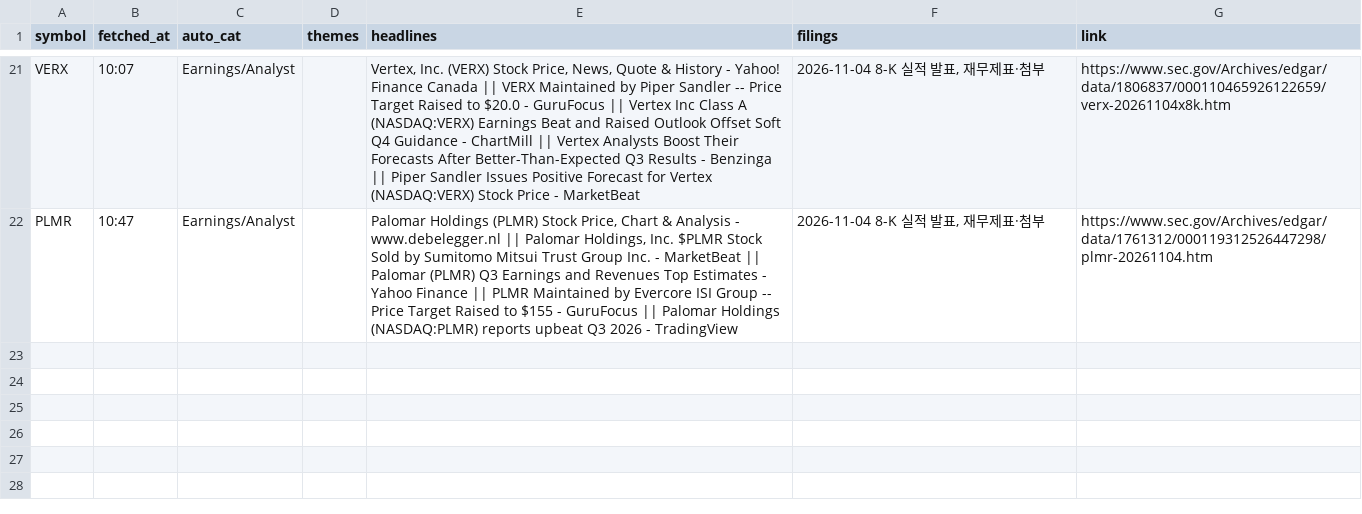
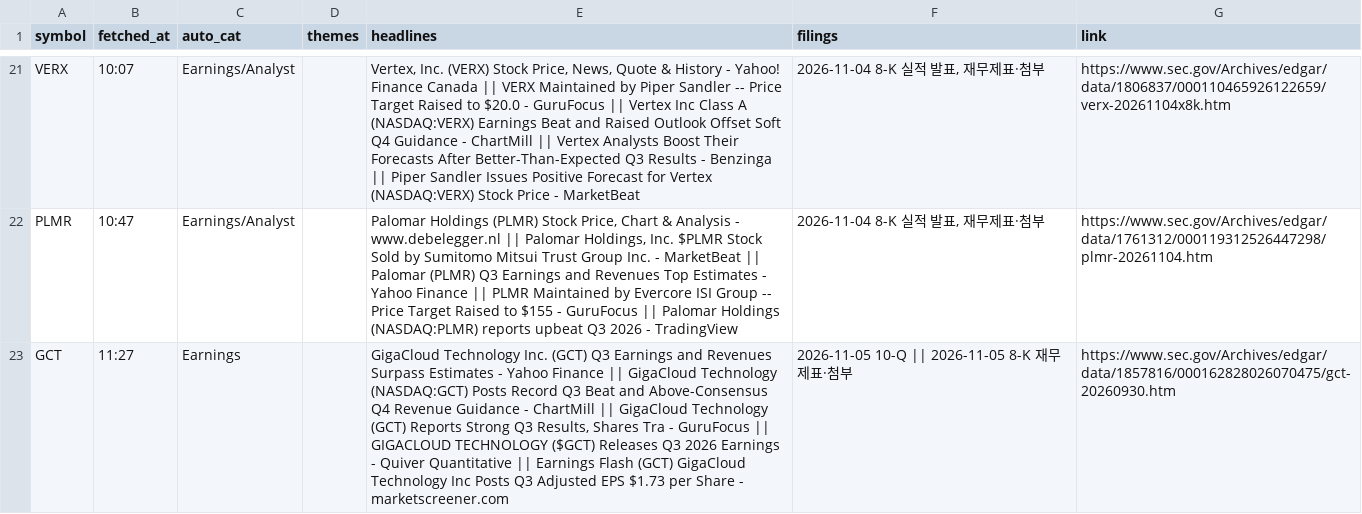
Before and after one commit to Ji-Hun-Seong/Ji-Hun-Seong, a CSV file: surge-study/data/intraday/us/news-2026-11-05.csv, drawn as a sheet; only a part is shown, gaps mark what is left out; the diff names each change by its address in the sheet, - before the commit and + after, or states it on an @@ line.

Commit message:
surge-intraday: 11-06 01:27 스냅샷

```diff
--- a/surge-study/data/intraday/us/news-2026-11-05.csv
+++ b/surge-study/data/intraday/us/news-2026-11-05.csv
+row 23: GCT | 11:27 | Earnings |  | GigaCloud Technology Inc. (GCT) Q3 Earnings and Revenues Surpass Estimates - Yahoo Finance || GigaCloud Technology (NASDAQ:GCT) Posts Record Q3 Beat and Above-Consensus Q4 Revenue Guidance - ChartMill || GigaCloud Technology (GCT) Reports Strong Q3 Results, Shares Tra - GuruFocus || GIGACLOUD TECHNOLOGY ($GCT) Releases Q3 2026 Earnings - Quiver Quantitative || Earnings Flash (GCT) GigaCloud Technology Inc Posts Q3 Adjusted EPS $1.73 per Share - marketscreener.com | 2026-11-05 10-Q || 2026-11-05 8-K 재무제표·첨부 | https://www.sec.gov/Archives/edgar/data/1857816/000162828026070475/gct-20260930.htm
```
Also changed, not shown: 1 other file.
